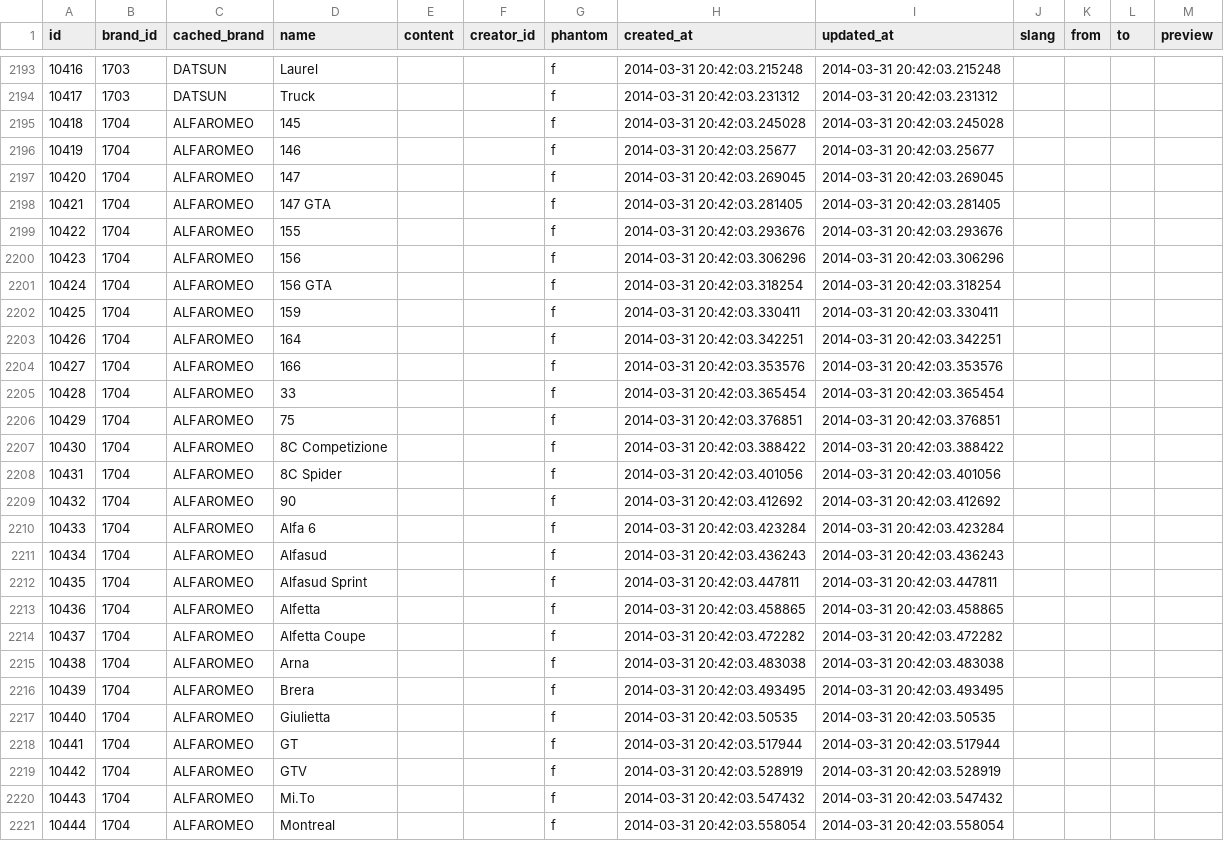
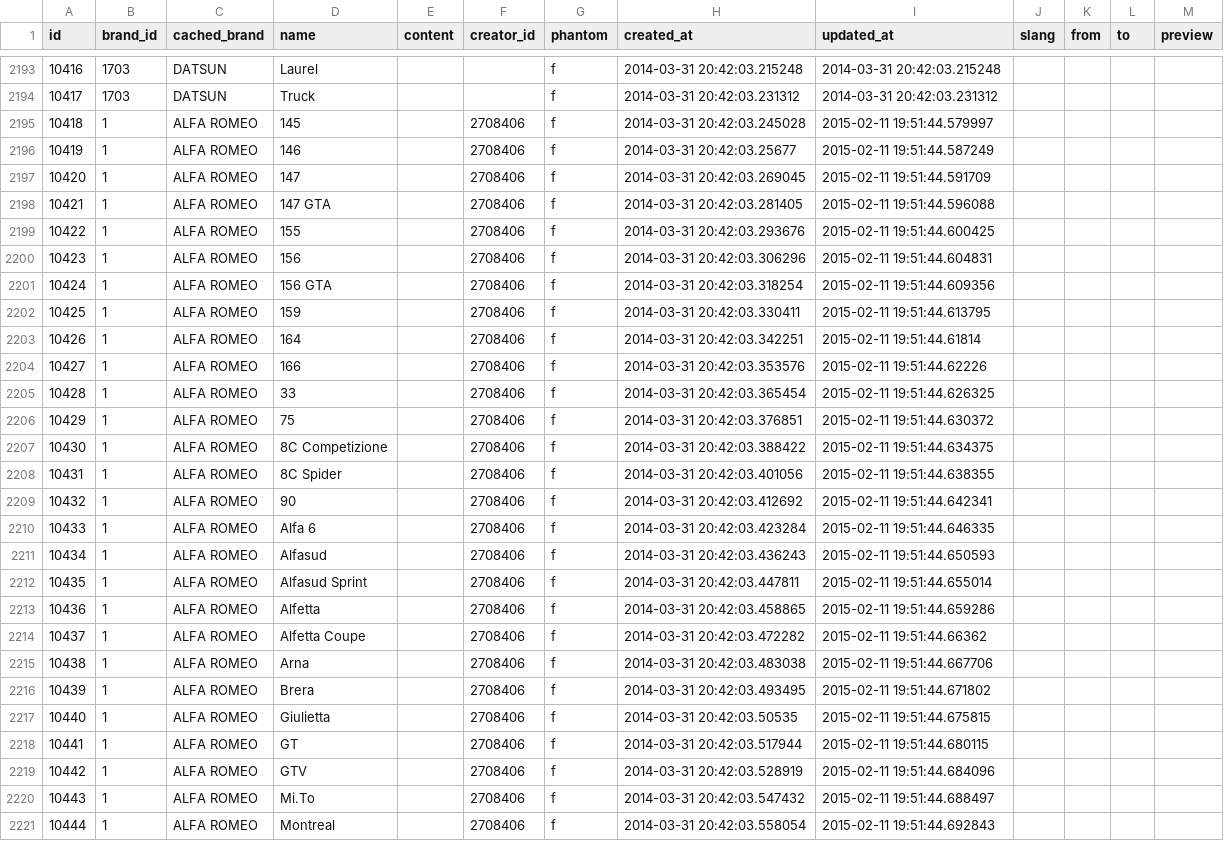
Before and after one commit to woto/yaponama_2012, a CSV file: data/models.csv, drawn as a sheet; only a part is shown, gaps mark what is left out; the diff covers the shown part only.

Commit message:
data

```diff
--- a/data/models.csv
+++ b/data/models.csv
@@ -2194,28 +2194,28 @@ id,brand_id,cached_brand,name,content,creator_id,phantom,created_at,updated_at,s
 10417,1703,DATSUN,Truck,,,f,2014-03-31 20:42:03.231312,2014-03-31 20:42:03.231312,,,,
-10418,1704,ALFAROMEO,145,,,f,2014-03-31 20:42:03.245028,2014-03-31 20:42:03.245028,,,,
-10419,1704,ALFAROMEO,146,,,f,2014-03-31 20:42:03.25677,2014-03-31 20:42:03.25677,,,,
-10420,1704,ALFAROMEO,147,,,f,2014-03-31 20:42:03.269045,2014-03-31 20:42:03.269045,,,,
-10421,1704,ALFAROMEO,147 GTA,,,f,2014-03-31 20:42:03.281405,2014-03-31 20:42:03.281405,,,,
-10422,1704,ALFAROMEO,155,,,f,2014-03-31 20:42:03.293676,2014-03-31 20:42:03.293676,,,,
-10423,1704,ALFAROMEO,156,,,f,2014-03-31 20:42:03.306296,2014-03-31 20:42:03.306296,,,,
-10424,1704,ALFAROMEO,156 GTA,,,f,2014-03-31 20:42:03.318254,2014-03-31 20:42:03.318254,,,,
-10425,1704,ALFAROMEO,159,,,f,2014-03-31 20:42:03.330411,2014-03-31 20:42:03.330411,,,,
-10426,1704,ALFAROMEO,164,,,f,2014-03-31 20:42:03.342251,2014-03-31 20:42:03.342251,,,,
-10427,1704,ALFAROMEO,166,,,f,2014-03-31 20:42:03.353576,2014-03-31 20:42:03.353576,,,,
-10428,1704,ALFAROMEO,33,,,f,2014-03-31 20:42:03.365454,2014-03-31 20:42:03.365454,,,,
-10429,1704,ALFAROMEO,75,,,f,2014-03-31 20:42:03.376851,2014-03-31 20:42:03.376851,,,,
-10430,1704,ALFAROMEO,8C Competizione,,,f,2014-03-31 20:42:03.388422,2014-03-31 20:42:03.388422,,,,
-10431,1704,ALFAROMEO,8C Spider,,,f,2014-03-31 20:42:03.401056,2014-03-31 20:42:03.401056,,,,
-10432,1704,ALFAROMEO,90,,,f,2014-03-31 20:42:03.412692,2014-03-31 20:42:03.412692,,,,
-10433,1704,ALFAROMEO,Alfa 6,,,f,2014-03-31 20:42:03.423284,2014-03-31 20:42:03.423284,,,,
-10434,1704,ALFAROMEO,Alfasud,,,f,2014-03-31 20:42:03.436243,2014-03-31 20:42:03.436243,,,,
-10435,1704,ALFAROMEO,Alfasud Sprint,,,f,2014-03-31 20:42:03.447811,2014-03-31 20:42:03.447811,,,,
-10436,1704,ALFAROMEO,Alfetta,,,f,2014-03-31 20:42:03.458865,2014-03-31 20:42:03.458865,,,,
-10437,1704,ALFAROMEO,Alfetta Coupe,,,f,2014-03-31 20:42:03.472282,2014-03-31 20:42:03.472282,,,,
-10438,1704,ALFAROMEO,Arna,,,f,2014-03-31 20:42:03.483038,2014-03-31 20:42:03.483038,,,,
-10439,1704,ALFAROMEO,Brera,,,f,2014-03-31 20:42:03.493495,2014-03-31 20:42:03.493495,,,,
-10440,1704,ALFAROMEO,Giulietta,,,f,2014-03-31 20:42:03.50535,2014-03-31 20:42:03.50535,,,,
-10441,1704,ALFAROMEO,GT,,,f,2014-03-31 20:42:03.517944,2014-03-31 20:42:03.517944,,,,
-10442,1704,ALFAROMEO,GTV,,,f,2014-03-31 20:42:03.528919,2014-03-31 20:42:03.528919,,,,
-10443,1704,ALFAROMEO,Mi.To,,,f,2014-03-31 20:42:03.547432,2014-03-31 20:42:03.547432,,,,
-10444,1704,ALFAROMEO,Montreal,,,f,2014-03-31 20:42:03.558054,2014-03-31 20:42:03.558054,,,,
+10418,1,ALFA ROMEO,145,,2708406,f,2014-03-31 20:42:03.245028,2015-02-11 19:51:44.579997,,,,
+10419,1,ALFA ROMEO,146,,2708406,f,2014-03-31 20:42:03.25677,2015-02-11 19:51:44.587249,,,,
+10420,1,ALFA ROMEO,147,,2708406,f,2014-03-31 20:42:03.269045,2015-02-11 19:51:44.591709,,,,
+10421,1,ALFA ROMEO,147 GTA,,2708406,f,2014-03-31 20:42:03.281405,2015-02-11 19:51:44.596088,,,,
+10422,1,ALFA ROMEO,155,,2708406,f,2014-03-31 20:42:03.293676,2015-02-11 19:51:44.600425,,,,
+10423,1,ALFA ROMEO,156,,2708406,f,2014-03-31 20:42:03.306296,2015-02-11 19:51:44.604831,,,,
+10424,1,ALFA ROMEO,156 GTA,,2708406,f,2014-03-31 20:42:03.318254,2015-02-11 19:51:44.609356,,,,
+10425,1,ALFA ROMEO,159,,2708406,f,2014-03-31 20:42:03.330411,2015-02-11 19:51:44.613795,,,,
+10426,1,ALFA ROMEO,164,,2708406,f,2014-03-31 20:42:03.342251,2015-02-11 19:51:44.61814,,,,
+10427,1,ALFA ROMEO,166,,2708406,f,2014-03-31 20:42:03.353576,2015-02-11 19:51:44.62226,,,,
+10428,1,ALFA ROMEO,33,,2708406,f,2014-03-31 20:42:03.365454,2015-02-11 19:51:44.626325,,,,
+10429,1,ALFA ROMEO,75,,2708406,f,2014-03-31 20:42:03.376851,2015-02-11 19:51:44.630372,,,,
+10430,1,ALFA ROMEO,8C Competizione,,2708406,f,2014-03-31 20:42:03.388422,2015-02-11 19:51:44.634375,,,,
+10431,1,ALFA ROMEO,8C Spider,,2708406,f,2014-03-31 20:42:03.401056,2015-02-11 19:51:44.638355,,,,
+10432,1,ALFA ROMEO,90,,2708406,f,2014-03-31 20:42:03.412692,2015-02-11 19:51:44.642341,,,,
+10433,1,ALFA ROMEO,Alfa 6,,2708406,f,2014-03-31 20:42:03.423284,2015-02-11 19:51:44.646335,,,,
+10434,1,ALFA ROMEO,Alfasud,,2708406,f,2014-03-31 20:42:03.436243,2015-02-11 19:51:44.650593,,,,
+10435,1,ALFA ROMEO,Alfasud Sprint,,2708406,f,2014-03-31 20:42:03.447811,2015-02-11 19:51:44.655014,,,,
+10436,1,ALFA ROMEO,Alfetta,,2708406,f,2014-03-31 20:42:03.458865,2015-02-11 19:51:44.659286,,,,
+10437,1,ALFA ROMEO,Alfetta Coupe,,2708406,f,2014-03-31 20:42:03.472282,2015-02-11 19:51:44.66362,,,,
+10438,1,ALFA ROMEO,Arna,,2708406,f,2014-03-31 20:42:03.483038,2015-02-11 19:51:44.667706,,,,
+10439,1,ALFA ROMEO,Brera,,2708406,f,2014-03-31 20:42:03.493495,2015-02-11 19:51:44.671802,,,,
+10440,1,ALFA ROMEO,Giulietta,,2708406,f,2014-03-31 20:42:03.50535,2015-02-11 19:51:44.675815,,,,
+10441,1,ALFA ROMEO,GT,,2708406,f,2014-03-31 20:42:03.517944,2015-02-11 19:51:44.680115,,,,
+10442,1,ALFA ROMEO,GTV,,2708406,f,2014-03-31 20:42:03.528919,2015-02-11 19:51:44.684096,,,,
+10443,1,ALFA ROMEO,Mi.To,,2708406,f,2014-03-31 20:42:03.547432,2015-02-11 19:51:44.688497,,,,
+10444,1,ALFA ROMEO,Montreal,,2708406,f,2014-03-31 20:42:03.558054,2015-02-11 19:51:44.692843,,,,
```
Also changed, not shown: 16 edited cells elsewhere in this file, 1 other file.
